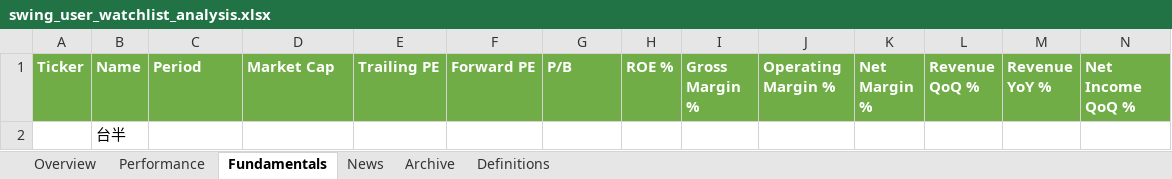
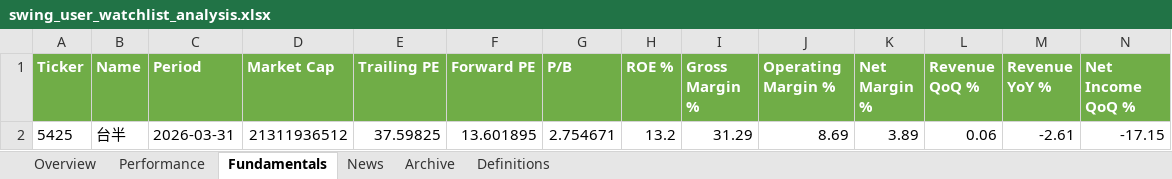
Before and after one commit to Gary172Lee/iSecretary-LIFF, an Excel workbook: data/swing_user_watchlist_analysis.xlsx, sheet Fundamentals, drawn as a sheet; only a part is shown; values as stored, in another font and other column widths than the file's, no borders; removed rows and columns are numbered as before the commit, all else as after; rows hold the shown columns only; the diff names each change by its address in the sheet, - before the commit and + after, or states it on an @@ line.

```diff
--- a/data/swing_user_watchlist_analysis.xlsx (sheet Fundamentals)
+++ b/data/swing_user_watchlist_analysis.xlsx (sheet Fundamentals)
-row 2:  | 台半
+row 2: 5425 | 台半 | 2026-03-31 | 21311936512 | 37.59825 | 13.601895 | 2.754671 | 13.2 | 31.29 | 8.69 | 3.89 | 0.06 | -2.61 | -17.15
```
Also changed, not shown: sheet Performance, sheet Overview, sheet News, data/swing_performance_analysis.xlsx, 16 other files.
